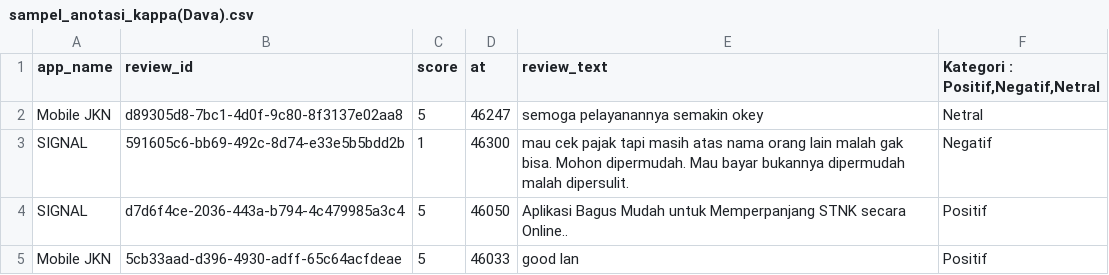
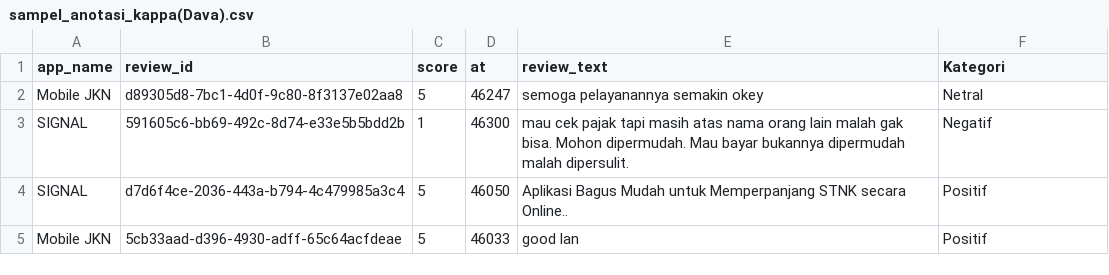
Before and after one commit to Dava-png/sentiment-analysis-public-services-2026, a CSV file: AnotasiDuaOrang/sampel_anotasi_kappa(Dava).csv, drawn as a sheet; only a part is shown.

```diff
--- a/AnotasiDuaOrang/sampel_anotasi_kappa(Dava).csv
+++ b/AnotasiDuaOrang/sampel_anotasi_kappa(Dava).csv
@@ -1,2 +1,2 @@
-app_name,review_id,score,at,review_text,"Kategori : Positif,Negatif,Netral"
+app_name,review_id,score,at,review_text,Kategori
 Mobile JKN,d89305d8-7bc1-4d0f-9c80-8f3137e02aa8,5,46247,semoga pelayanannya semakin okey,Netral
```
Also changed, not shown: AnotasiDuaOrang/sampel_anotasi_kappa(Alen).csv, 1 other file.
